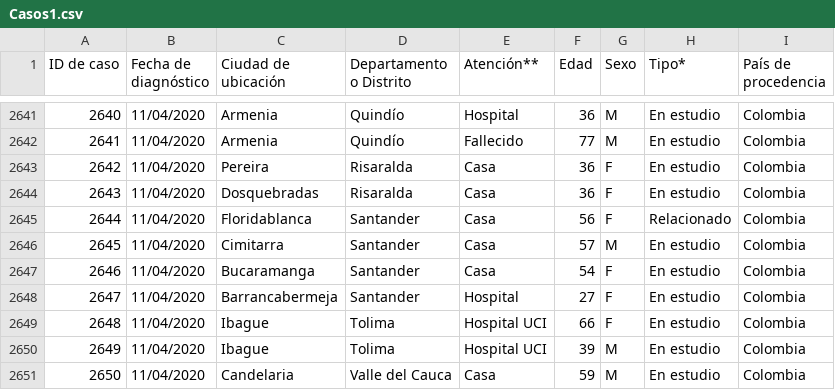
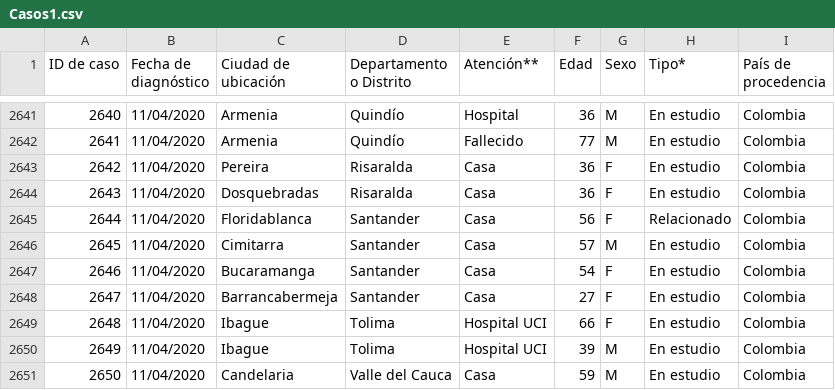
Before and after one commit to cdiaz/covid19-co, a CSV file: data/Casos1.csv, drawn as a sheet; only a part is shown, gaps mark what is left out.

```diff
--- a/data/Casos1.csv
+++ b/data/Casos1.csv
@@ -2647,3 +2647,3 @@
 "2646","11/04/2020","Bucaramanga","Santander","Casa","54","F","En estudio","Colombia"
-"2647","11/04/2020","Barrancabermeja","Santander","Hospital","27","F","En estudio","Colombia"
+"2647","11/04/2020","Barrancabermeja","Santander","Casa","27","F","En estudio","Colombia"
 "2648","11/04/2020","Ibague","Tolima","Hospital UCI","66","F","En estudio","Colombia"
```
Also changed, not shown: 1 other file.
